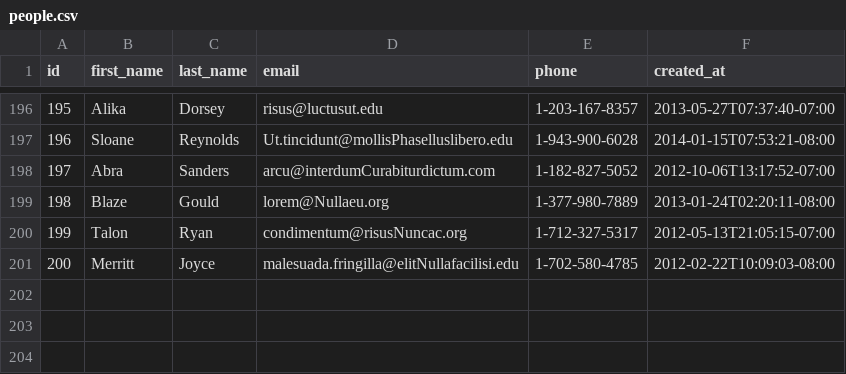
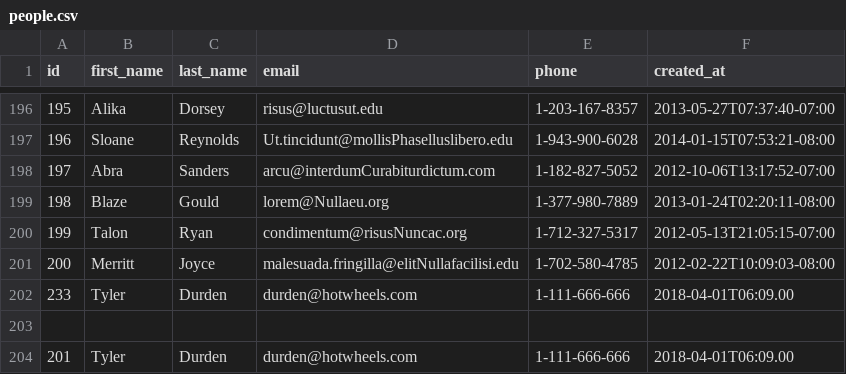
Before and after one commit to uber-fox-2018/parsing-data-1, a CSV file: people.csv, drawn as a sheet; only a part is shown, gaps mark what is left out; the diff names each change by its address in the sheet, - before the commit and + after, or states it on an @@ line.

Commit message:
parsing data 1 -Andre Sudi

```diff
--- a/people.csv
+++ b/people.csv
+row 202: 233 | Tyler | Durden | durden@hotwheels.com | 1-111-666-666 | 2018-04-01T06:09.00
+row 203: (empty)
+row 204: 201 | Tyler | Durden | durden@hotwheels.com | 1-111-666-666 | 2018-04-01T06:09.00
```
Also changed, not shown: 1 other file.
